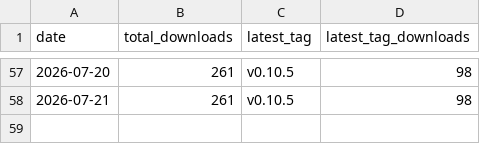
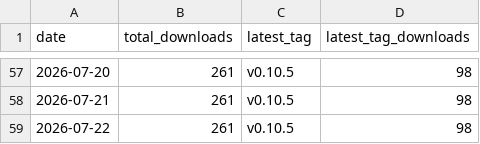
Before and after one commit to ayu5h-raj/quickcsv, a CSV file: traffic/downloads.csv, drawn as a sheet; only a part is shown, gaps mark what is left out.

```diff
--- a/traffic/downloads.csv
+++ b/traffic/downloads.csv
@@ -58 +58,2 @@ date,total_downloads,latest_tag,latest_tag_downloads
 2026-07-21,261,v0.10.5,98
+2026-07-22,261,v0.10.5,98
```
